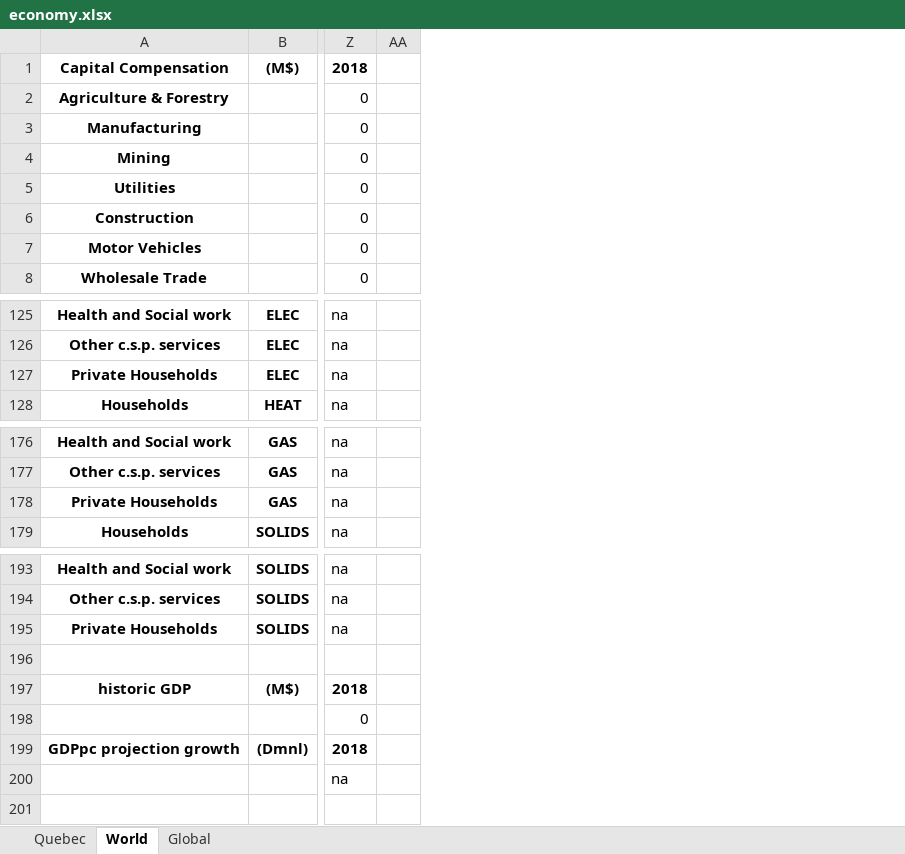
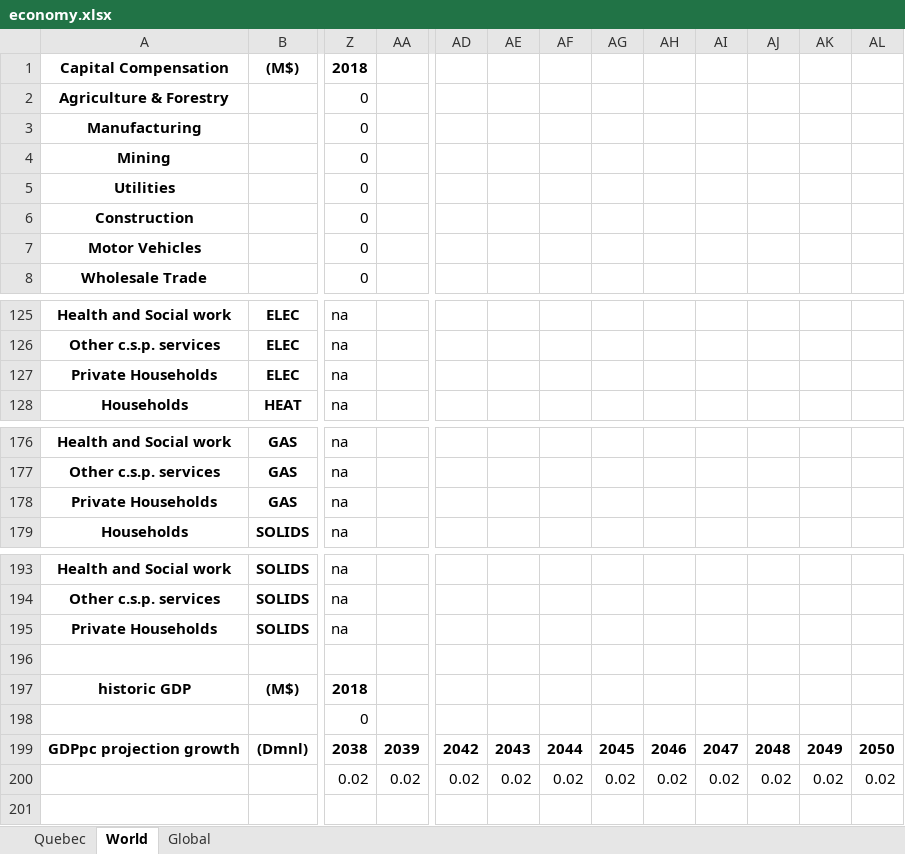
Before and after one commit to etguer/pymedeas2, an Excel workbook: models/16sectors_qc/economy.xlsx, sheet World, drawn as a sheet; only a part is shown, gaps mark what is left out; values as stored, in another font and other column widths than the file's, no borders; conditional formats not drawn; removed rows and columns are numbered as before the commit, all else as after; rows hold the shown columns only; the diff names each change by its address in the sheet, - before the commit and + after, or states it on an @@ line.

Commit message:
did a lot of figuring out why there is a divide by zero error with the computation of gdp_growth. see archived Claude session named -General coding session-. no clear culprit identified, but there is a propagation of na values that crashes the sim.

```diff
--- a/models/16sectors_qc/economy.xlsx (sheet World)
+++ b/models/16sectors_qc/economy.xlsx (sheet World)
-column AA, empty
+column AA, empty
+column AD, empty
+column AE, empty
+column AF, empty
+column AG, empty
+column AH, empty
+column AI, empty
+column AJ, empty
+column AK, empty
+column AL, empty
-row 127: Private Households | ELEC | na
+row 127: Private Households | ELEC | na
-row 178: Private Households | GAS | na
+row 178: Private Households | GAS | na
-row 195: Private Households | SOLIDS | na
+row 195: Private Households | SOLIDS | na
-row 199: GDPpc projection growth | (Dmnl) | 2018
-row 200:  |  | na
+row 199: GDPpc projection growth | (Dmnl) | 2038 | 2039 | 2042 | 2043 | 2044 | 2045 | 2046 | 2047 | 2048 | 2049 | 2050
+row 200:  |  | 0.02 | 0.02 | 0.02 | 0.02 | 0.02 | 0.02 | 0.02 | 0.02 | 0.02 | 0.02 | 0.02
```
Also changed, not shown: 9 other files.
